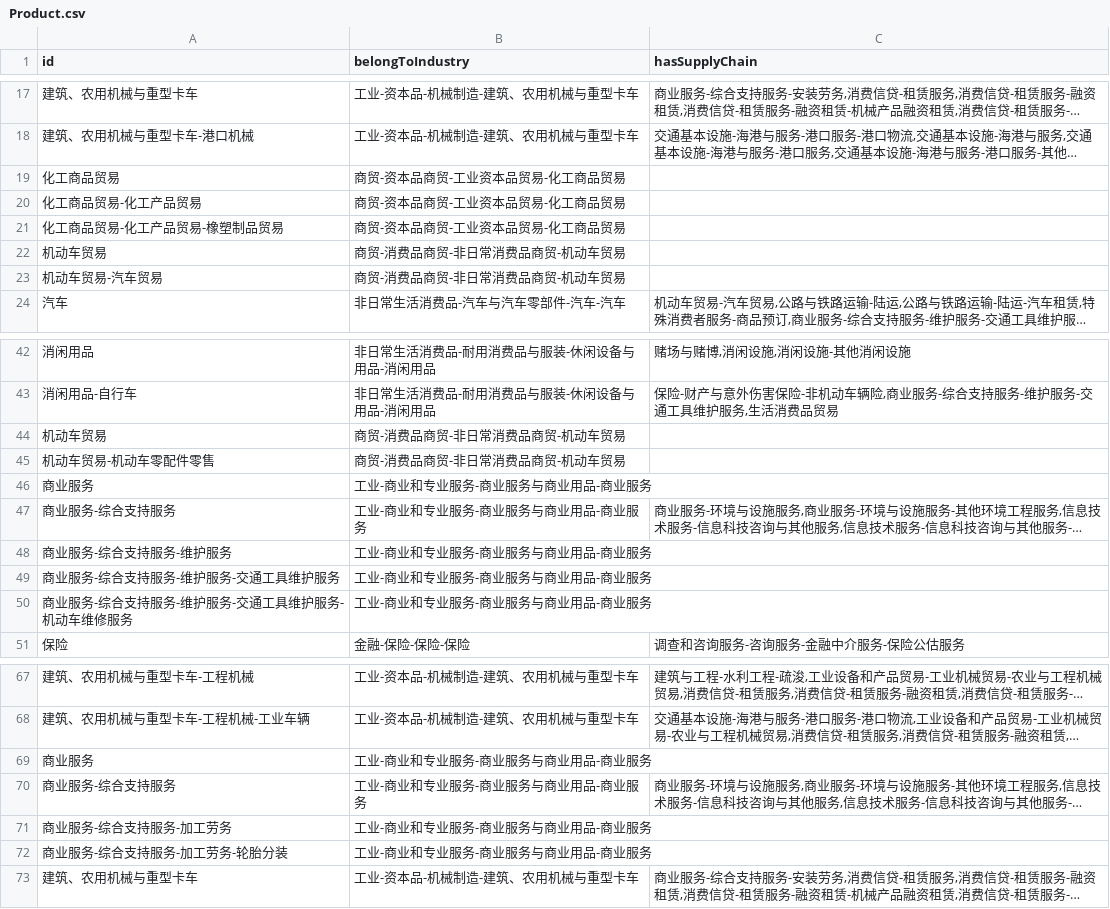
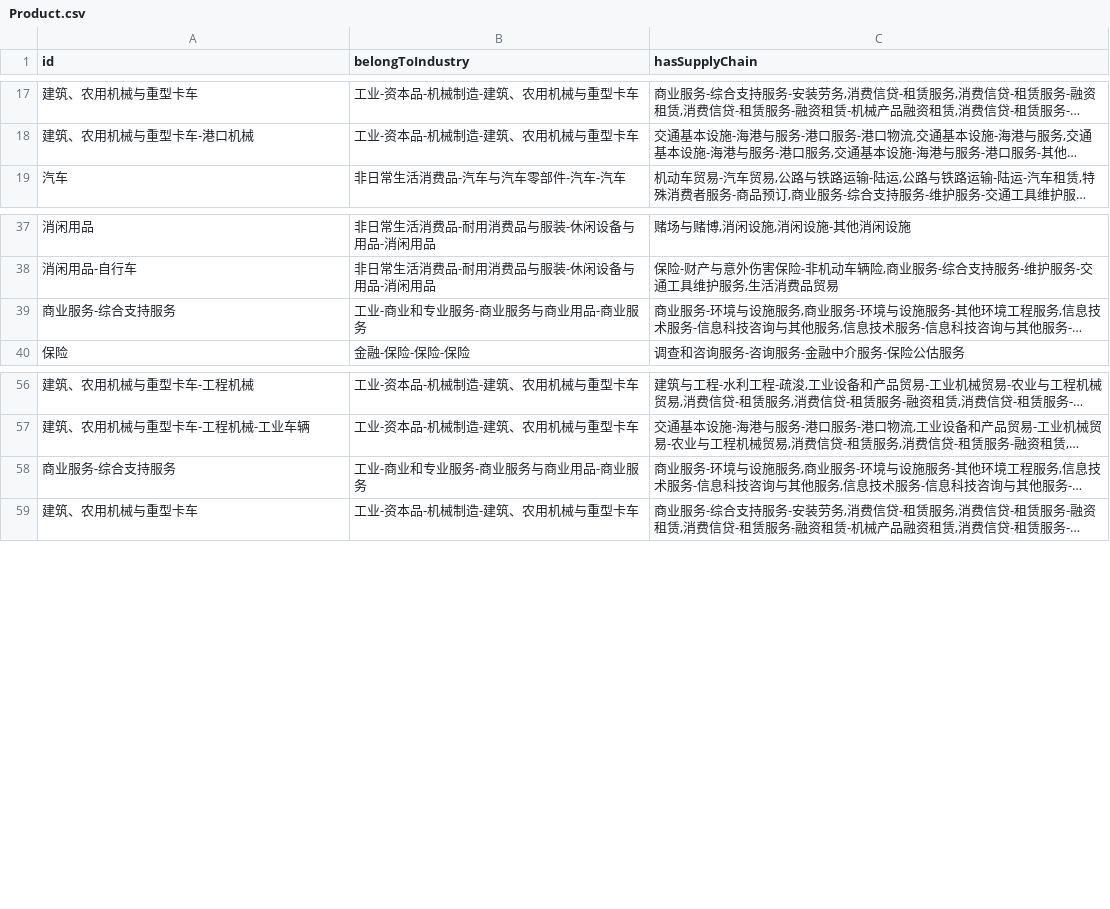
Before and after one commit to OpenSPG/KAG, a CSV file: kag/examples/supplychain/builder/data/Product.csv, drawn as a sheet; only a part is shown, gaps mark what is left out; long unchanged cells end in …; the diff names each change by its address in the sheet, - before the commit and + after, or states it on an @@ line.

Commit message:
all examples

```diff
--- a/kag/examples/supplychain/builder/data/Product.csv
+++ b/kag/examples/supplychain/builder/data/Product.csv
-row 19: 化工商品贸易 | 商贸-资本品商贸-工业资本品贸易-化工商品贸易
-row 20: 化工商品贸易-化工产品贸易 | 商贸-资本品商贸-工业资本品贸易-化工商品贸易
-row 21: 化工商品贸易-化工产品贸易-橡塑制品贸易 | 商贸-资本品商贸-工业资本品贸易-化工商品贸易
-row 22: 机动车贸易 | 商贸-消费品商贸-非日常消费品商贸-机动车贸易
-row 23: 机动车贸易-汽车贸易 | 商贸-消费品商贸-非日常消费品商贸-机动车贸易
-row 44: 机动车贸易 | 商贸-消费品商贸-非日常消费品商贸-机动车贸易
-row 45: 机动车贸易-机动车零配件零售 | 商贸-消费品商贸-非日常消费品商贸-机动车贸易
-row 46: 商业服务 | 工业-商业和专业服务-商业服务与商业用品-商业服务
-row 48: 商业服务-综合支持服务-维护服务 | 工业-商业和专业服务-商业服务与商业用品-商业服务
-row 49: 商业服务-综合支持服务-维护服务-交通工具维护服务 | 工业-商业和专业服务-商业服务与商业用品-商业服务
-row 50: 商业服务-综合支持服务-维护服务-交通工具维护服务-机动车维修服务 | 工业-商业和专业服务-商业服务与商业用品-商业服务
-row 69: 商业服务 | 工业-商业和专业服务-商业服务与商业用品-商业服务
-row 71: 商业服务-综合支持服务-加工劳务 | 工业-商业和专业服务-商业服务与商业用品-商业服务
-row 72: 商业服务-综合支持服务-加工劳务-轮胎分装 | 工业-商业和专业服务-商业服务与商业用品-商业服务
```
Also changed, not shown: 28 other files.
